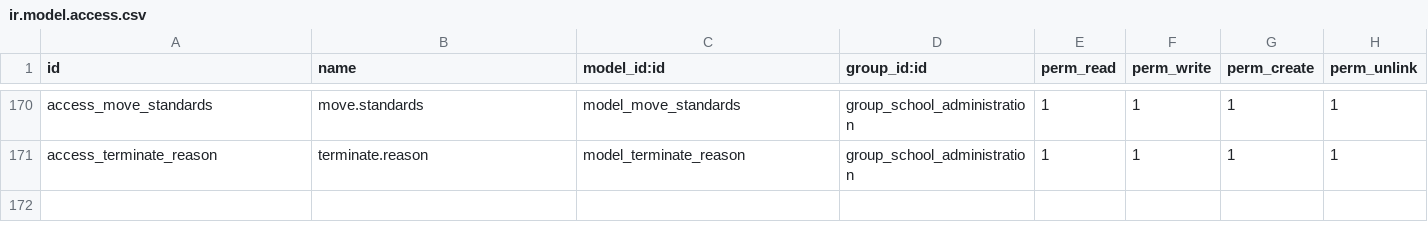
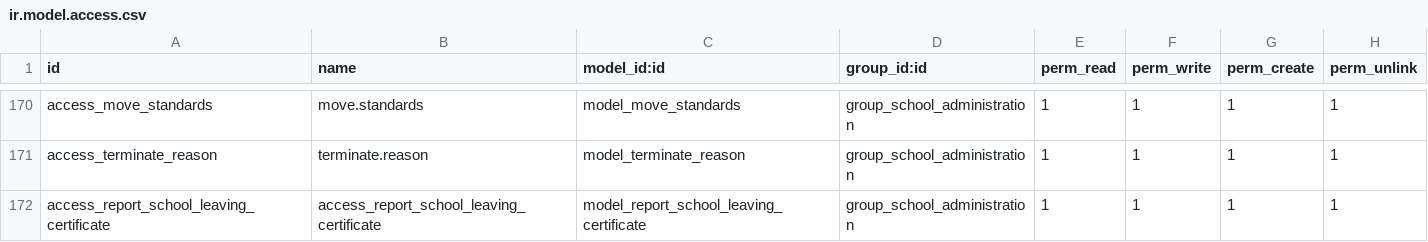
Before and after one commit to JayVora-SerpentCS/OdooEduERP, a CSV file: school/security/ir.model.access.csv, drawn as a sheet; only a part is shown, gaps mark what is left out; the diff names each change by its address in the sheet, - before the commit and + after, or states it on an @@ line.

```diff
--- a/school/security/ir.model.access.csv
+++ b/school/security/ir.model.access.csv
+row 172: access_report_school_leaving_certificate | access_report_school_leaving_certificate | model_report_school_leaving_certificate | group_school_administration | 1 | 1 | 1 | 1
```
Also changed, not shown: 36 other files.
